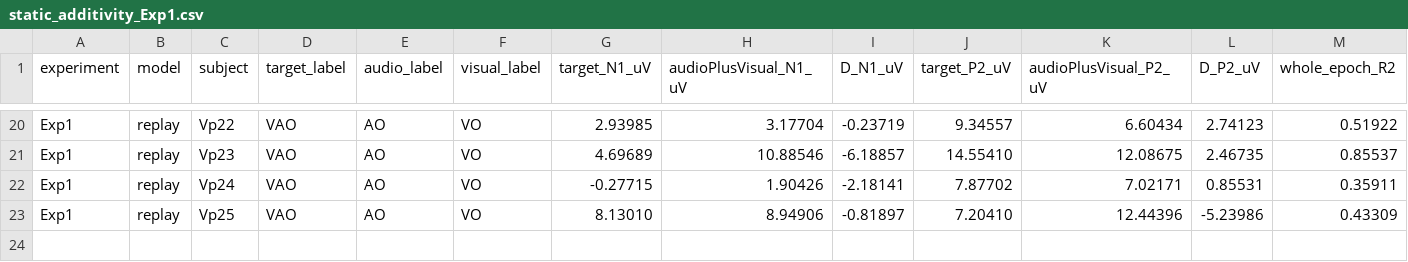
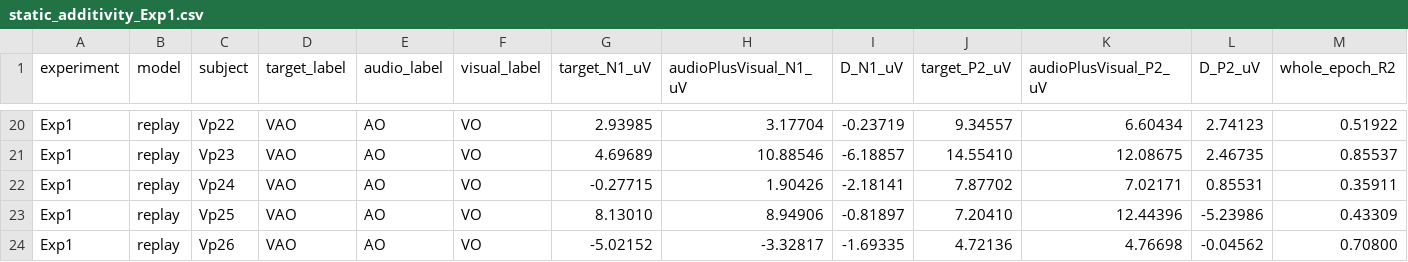
Before and after one commit to TimWittenberg/EEG_Audiovisual, a CSV file: results/Cz/replay/static_additivity_Exp1.csv, drawn as a sheet; only a part is shown, gaps mark what is left out; rows hold the shown columns only; the diff names each change by its address in the sheet, - before the commit and + after, or states it on an @@ line.

```diff
--- a/results/Cz/replay/static_additivity_Exp1.csv
+++ b/results/Cz/replay/static_additivity_Exp1.csv
+row 24: Exp1 | replay | Vp26 | VAO | AO | VO | -5.02152 | -3.32817 | -1.69335 | 4.72136 | 4.76698 | -0.04562 | 0.70800
```
Also changed, not shown: results/Cz/attenuation/static_additivity_Exp1.csv, results/Cz/self/static_additivity_Exp1.csv, 34 other files.
